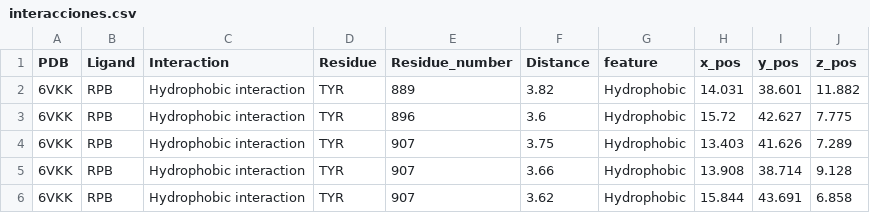
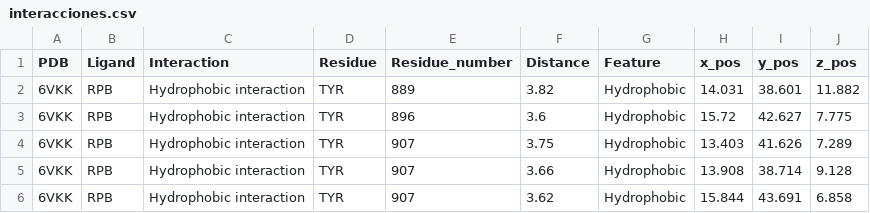
Before and after one commit to AndoniM12/PARP1-Virtual-Screening, a CSV file: results/interacciones.csv, drawn as a sheet; only a part is shown.

```diff
--- a/results/interacciones.csv
+++ b/results/interacciones.csv
@@ -1,2 +1,2 @@
-PDB,Ligand,Interaction,Residue,Residue_number,Distance,feature,x_pos,y_pos,z_pos
+PDB,Ligand,Interaction,Residue,Residue_number,Distance,Feature,x_pos,y_pos,z_pos
 6VKK,RPB,Hydrophobic interaction,TYR,889,3.82,Hydrophobic,14.031,38.601,11.882
```
Also changed, not shown: results/farmacoforo.csv.
